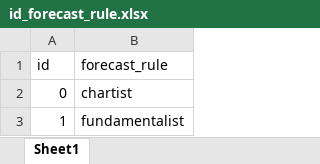
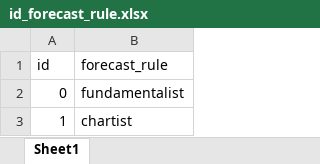
Before and after one commit to ABM4ALL/Melodie, an Excel workbook: tutorial/StockMarket/data/input/id_forecast_rule.xlsx, sheet Sheet1, drawn as a sheet; values as stored, in another font and other column widths than the file's, no borders; the diff names each change by its address in the sheet, - before the commit and + after, or states it on an @@ line.

```diff
--- a/tutorial/StockMarket/data/input/id_forecast_rule.xlsx (sheet Sheet1)
+++ b/tutorial/StockMarket/data/input/id_forecast_rule.xlsx (sheet Sheet1)
-B2 (forecast_rule): chartist
+B2 (forecast_rule): fundamentalist
-B3 (forecast_rule): fundamentalist
+B3 (forecast_rule): chartist
```
Also changed, not shown: tutorial/StockMarket/data/input/simulator_scenarios.xlsx, 14 other files.
